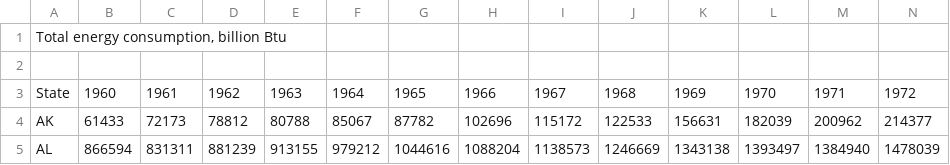
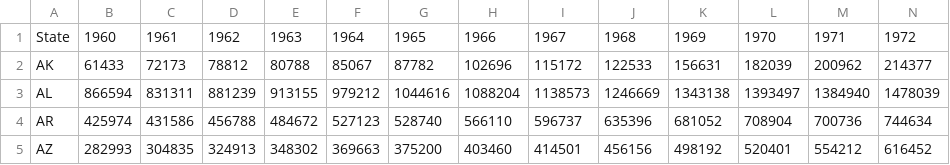
Before and after one commit to Haley-Hartin/State-Of-The-Energy, a CSV file: Data/csv/total_consuption.csv, drawn as a sheet; only a part is shown; the shorter side is filled out with more unchanged rows; rows hold the shown columns only; the diff names each change by its address in the sheet, - before the commit and + after, or states it on an @@ line.

```diff
--- a/Data/csv/total_consuption.csv
+++ b/Data/csv/total_consuption.csv
-row 1: Total energy consumption, billion Btu
-row 2: (empty)
```
Also changed, not shown: Data/csv/Current_dollar_GDP.csv, Data/csv/energy_consumption_per_real_gdp.csv, 5 other files.
